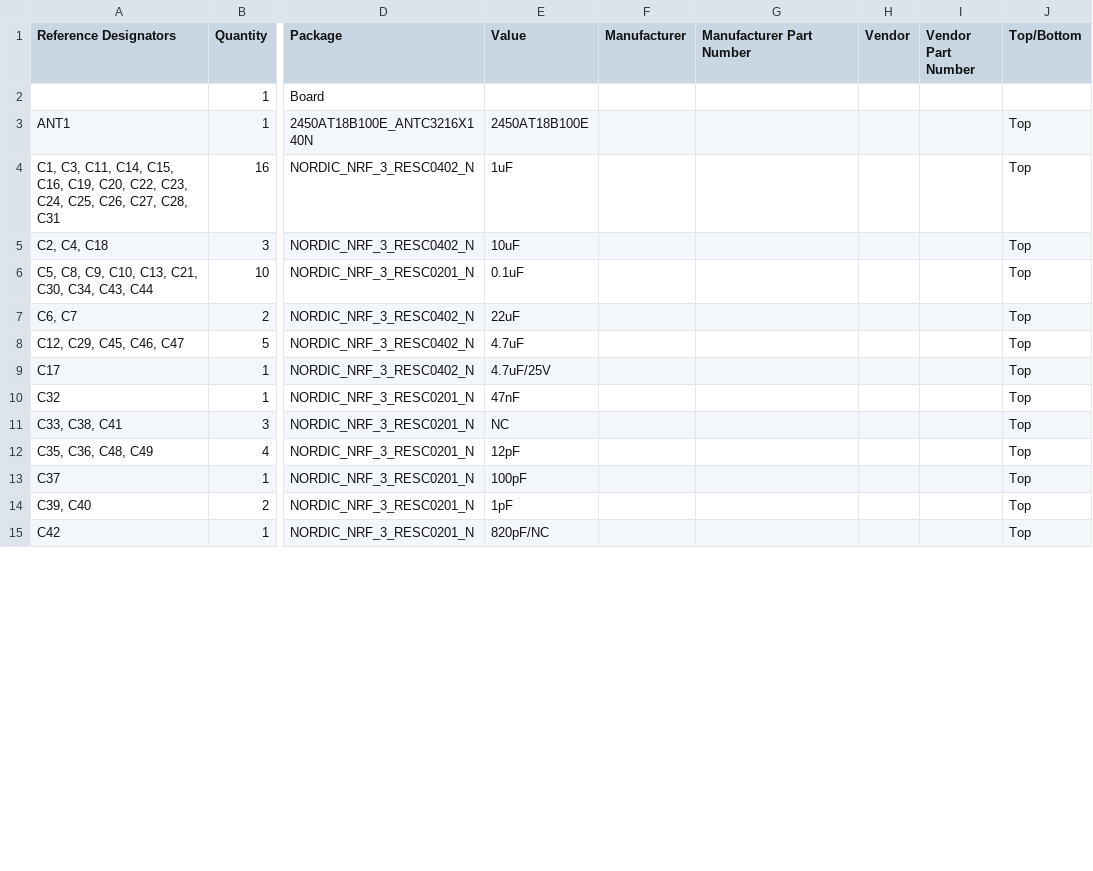
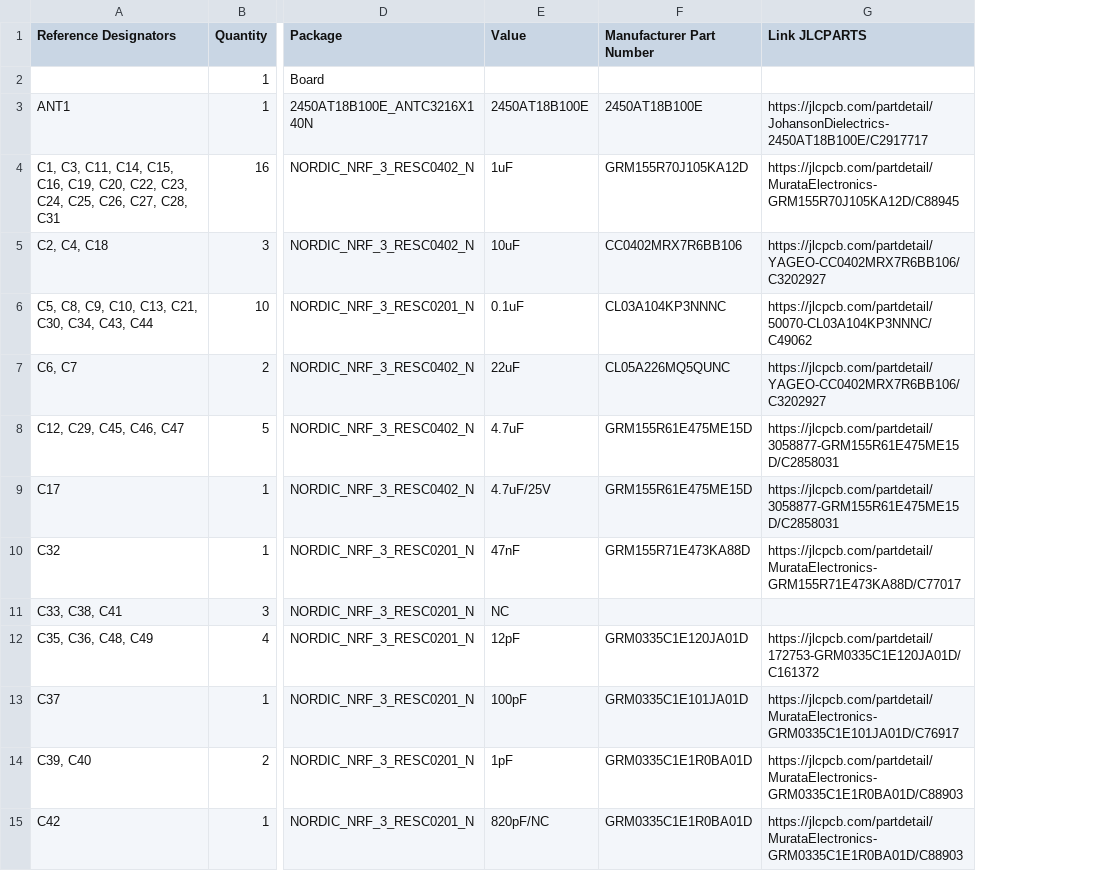
Before and after one commit to timotei-iosif/proiect-tsc, a CSV file: Manufacturing/bom.csv, drawn as a sheet; only a part is shown, gaps mark what is left out; removed rows and columns are numbered as before the commit, all else as after; the diff covers the shown part only; the diff names each change by its address in the sheet, - before the commit and + after, or states it on an @@ line.

```diff
--- a/Manufacturing/bom.csv
+++ b/Manufacturing/bom.csv
-column F (Manufacturer), empty
-column H (Vendor), empty
-column I (Vendor Part Number), empty
-column J (Top/Bottom), rows 3-15: all Top
+column G (Link JLCPARTS), rows 3-15: https://jlcpcb.com/partdetail/JohansonDielectrics-2450AT18B100E/C2917717 | https://jlcpcb.com/partdetail/MurataElectronics-GRM155R70J105KA12D/C88945 | https://jlcpcb.com/partdetail/YAGEO-CC0402MRX7R6BB106/C3202927 | https://jlcpcb.com/partdetail/50070-CL03A104KP3NNNC/C49062 | https://jlcpcb.com/partdetail/YAGEO-CC0402MRX7R6BB106/C3202927 | https://jlcpcb.com/partdetail/3058877-GRM155R61E475ME15D/C2858031 | https://jlcpcb.com/partdetail/3058877-GRM155R61E475ME15D/C2858031 | https://jlcpcb.com/partdetail/MurataElectronics-GRM155R71E473KA88D/C77017 |  | https://jlcpcb.com/partdetail/172753-GRM0335C1E120JA01D/C161372 | https://jlcpcb.com/partdetail/MurataElectronics-GRM0335C1E101JA01D/C76917 | https://jlcpcb.com/partdetail/MurataElectronics-GRM0335C1E1R0BA01D/C88903 | https://jlcpcb.com/partdetail/MurataElectronics-GRM0335C1E1R0BA01D/C88903
-F3 (Manufacturer Part Number): (empty)
+F3 (Manufacturer Part Number): 2450AT18B100E
-F4 (Manufacturer Part Number): (empty)
+F4 (Manufacturer Part Number): GRM155R70J105KA12D
-F5 (Manufacturer Part Number): (empty)
+F5 (Manufacturer Part Number): CC0402MRX7R6BB106
-F6 (Manufacturer Part Number): (empty)
+F6 (Manufacturer Part Number): CL03A104KP3NNNC
-F7 (Manufacturer Part Number): (empty)
+F7 (Manufacturer Part Number): CL05A226MQ5QUNC
-F8:F9 (Manufacturer Part Number): (empty)
+F8:F9 (Manufacturer Part Number): GRM155R61E475ME15D
-F10 (Manufacturer Part Number): (empty)
+F10 (Manufacturer Part Number): GRM155R71E473KA88D
-F12 (Manufacturer Part Number): (empty)
+F12 (Manufacturer Part Number): GRM0335C1E120JA01D
-F13 (Manufacturer Part Number): (empty)
+F13 (Manufacturer Part Number): GRM0335C1E101JA01D
-F14:F15 (Manufacturer Part Number): (empty)
+F14:F15 (Manufacturer Part Number): GRM0335C1E1R0BA01D
```
Also changed, not shown: 26 edited cells elsewhere in this file, 1 other file.
